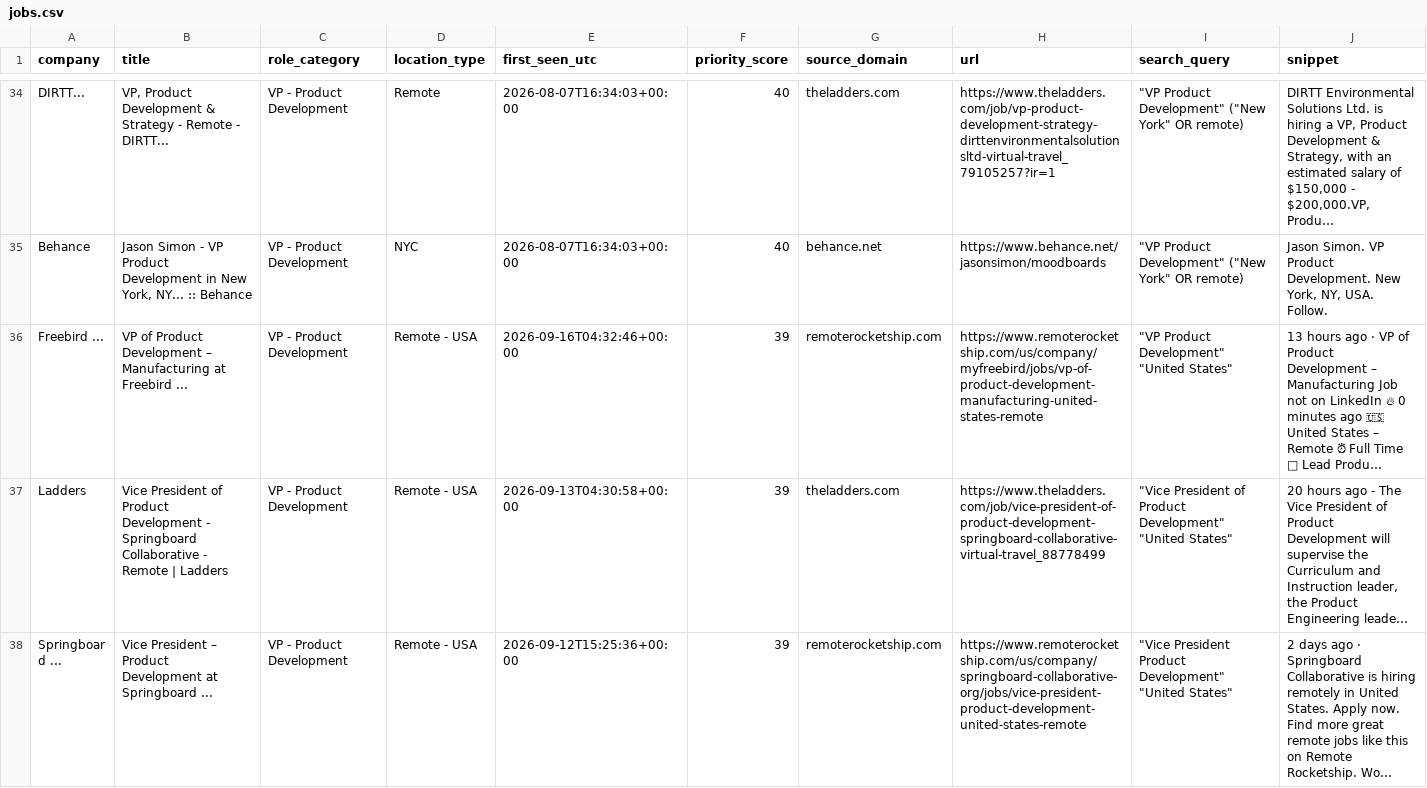
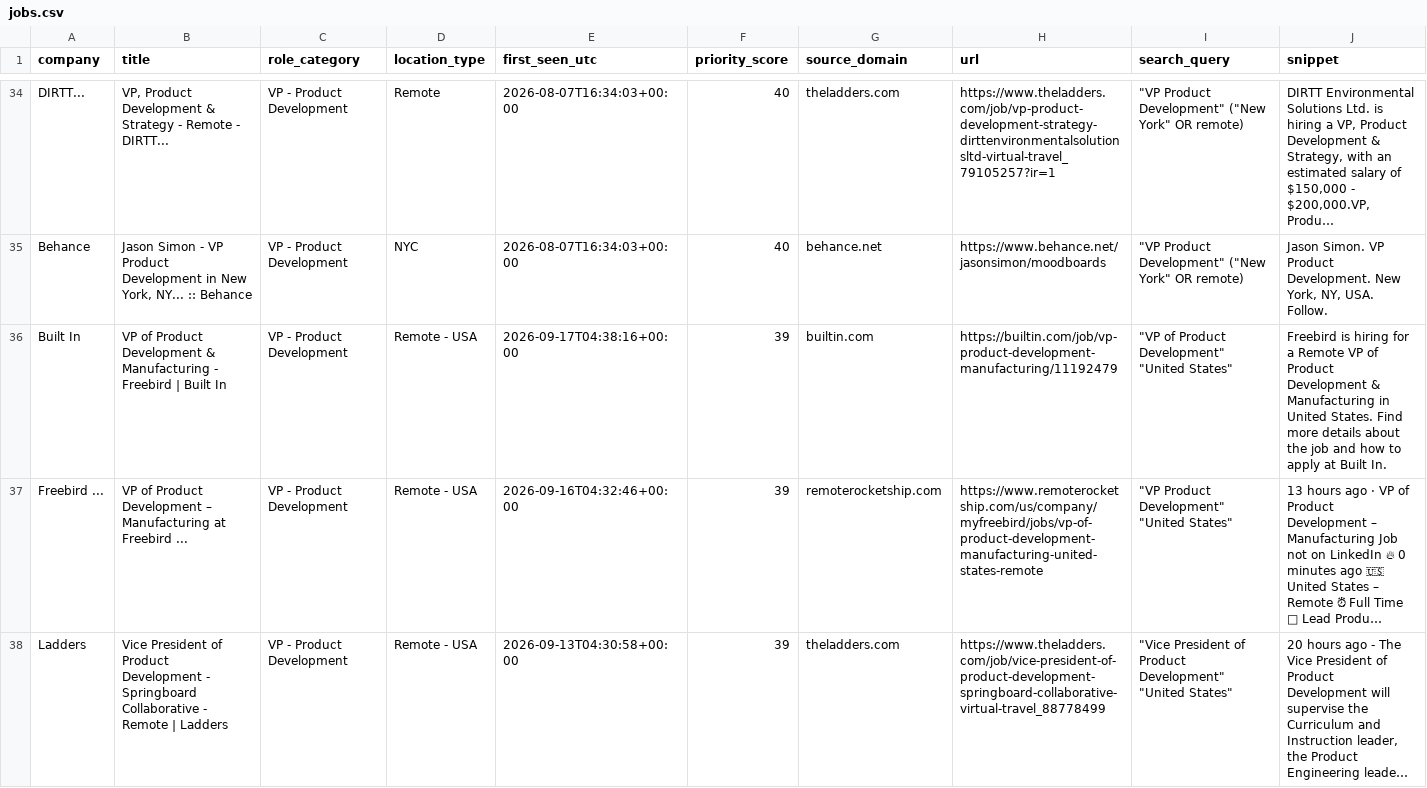
Before and after one commit to nycitydrew-collab/product-leadership-job-finder, a CSV file: jobs.csv, drawn as a sheet; only a part is shown, gaps mark what is left out; the shorter side is filled out with more unchanged rows; long unchanged cells end in …; the diff covers the shown part only; the diff names each change by its address in the sheet, - before the commit and + after, or states it on an @@ line.

```diff
--- a/jobs.csv
+++ b/jobs.csv
+row 36: Built In | VP of Product Development & Manufacturing - Freebird | Built In | VP - Product Development | Remote - USA | 2026-09-17T04:38:16+00:00 | 39 | builtin.com | https://builtin.com/job/vp-product-development-manufacturing/11192479 | "VP of Product Development" "United States" | Freebird is hiring for a Remote VP of Product Development & Manufacturing in United States. Find more details about the job and how to apply at Built In.
```
Also changed, not shown: 1 added row elsewhere in this file.
